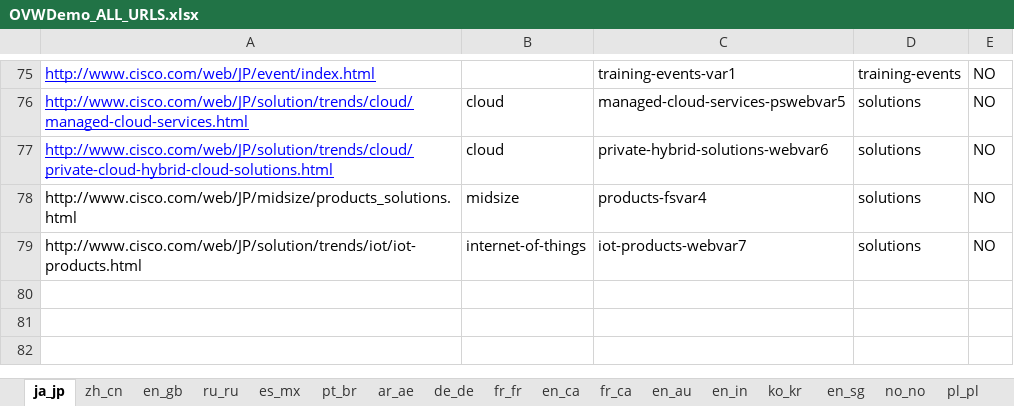
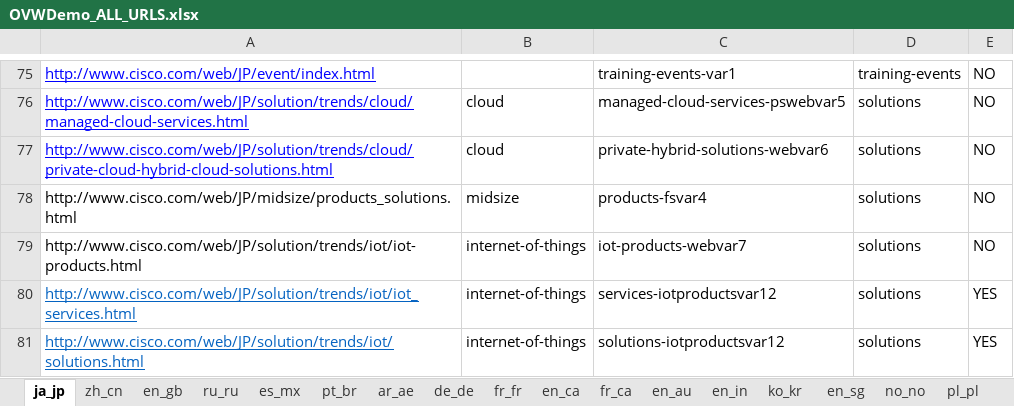
Before and after one commit to shreyabhatnagar/OVWMigration, an Excel workbook: docs/OVW Sheets/OVWDemo_ALL_URLS.xlsx, sheet ja_jp, drawn as a sheet; only a part is shown, gaps mark what is left out; values as stored, in another font and other column widths than the file's, no borders; the diff names each change by its address in the sheet, - before the commit and + after, or states it on an @@ line.

```diff
--- a/docs/OVW Sheets/OVWDemo_ALL_URLS.xlsx (sheet ja_jp)
+++ b/docs/OVW Sheets/OVWDemo_ALL_URLS.xlsx (sheet ja_jp)
+row 80: http://www.cisco.com/web/JP/solution/trends/iot/iot_services.html | internet-of-things | services-iotproductsvar12 | solutions | YES
+row 81: http://www.cisco.com/web/JP/solution/trends/iot/solutions.html | internet-of-things | solutions-iotproductsvar12 | solutions | YES
```
Also changed, not shown: sheet zh_cn, sheet es_mx, sheet ru_ru, sheet fr_ca, sheet en_ae, sheet de_de, 8 more sheets.
